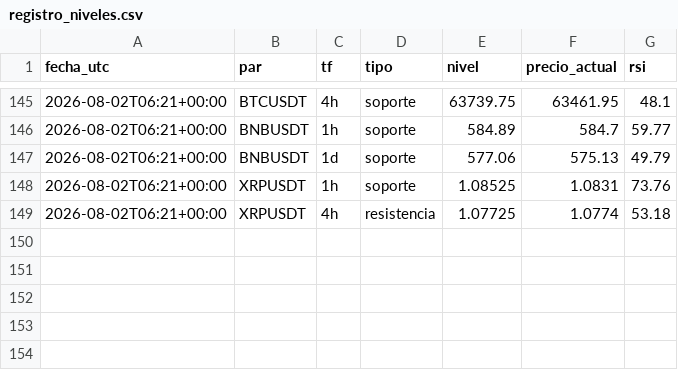
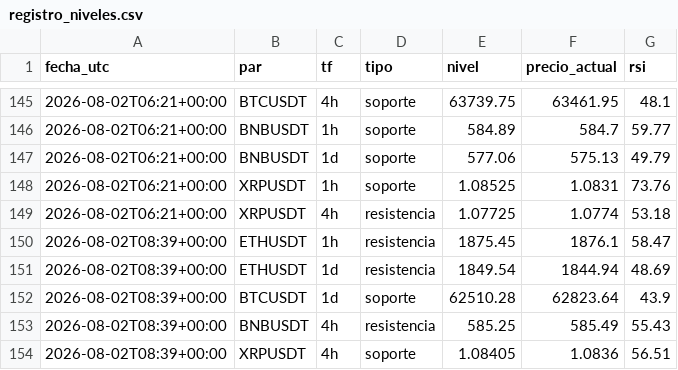
Before and after one commit to teoob/bot-senales, a CSV file: registro_niveles.csv, drawn as a sheet; only a part is shown, gaps mark what is left out.

Commit message:
registro y estado

```diff
--- a/registro_niveles.csv
+++ b/registro_niveles.csv
@@ -149 +149,6 @@ fecha_utc,par,tf,tipo,nivel,precio_actual,rsi
 2026-08-02T06:21+00:00,XRPUSDT,4h,resistencia,1.07725,1.0774,53.18
+2026-08-02T08:39+00:00,ETHUSDT,1h,resistencia,1875.45,1876.1,58.47
+2026-08-02T08:39+00:00,ETHUSDT,1d,resistencia,1849.54,1844.94,48.69
+2026-08-02T08:39+00:00,BTCUSDT,1d,soporte,62510.28,62823.64,43.9
+2026-08-02T08:39+00:00,BNBUSDT,4h,resistencia,585.25,585.49,55.43
+2026-08-02T08:39+00:00,XRPUSDT,4h,soporte,1.08405,1.0836,56.51
```
Also changed, not shown: 1 other file.
